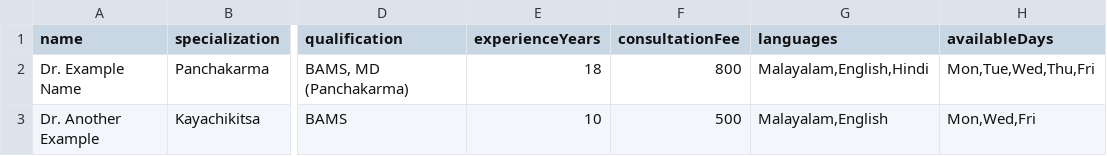
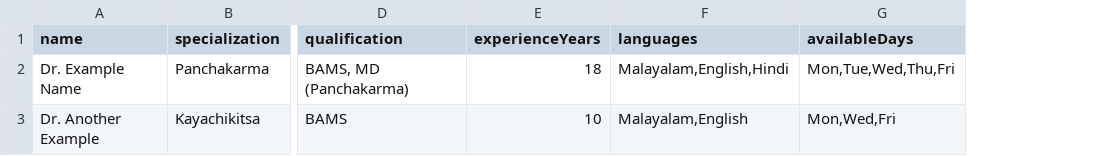
Before and after one commit to ddotsmedia/ayurconnect, a CSV file: scripts/import/templates/doctors-template.csv, drawn as a sheet; only a part is shown, gaps mark what is left out; the diff names each change by its address in the sheet, - before the commit and + after, or states it on an @@ line.

```diff
--- a/scripts/import/templates/doctors-template.csv
+++ b/scripts/import/templates/doctors-template.csv
-column F (consultationFee), rows 2-3: 800 | 500
```
Also changed, not shown: 16 other files.
